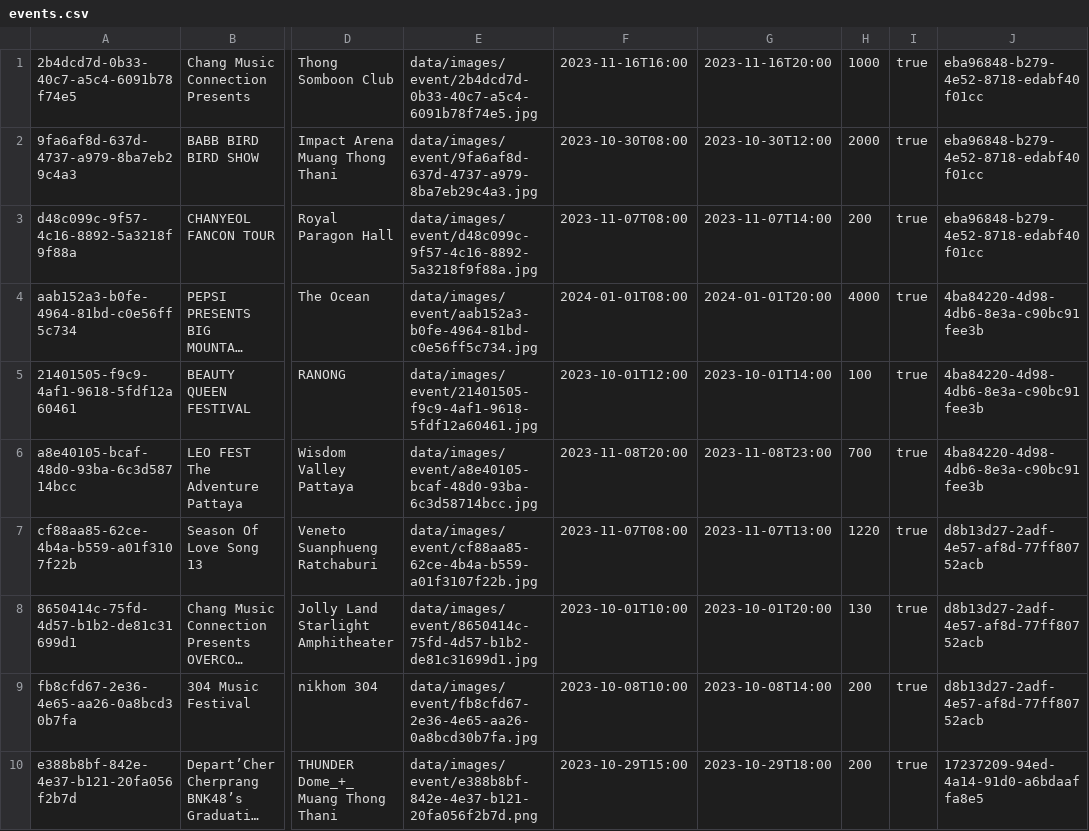
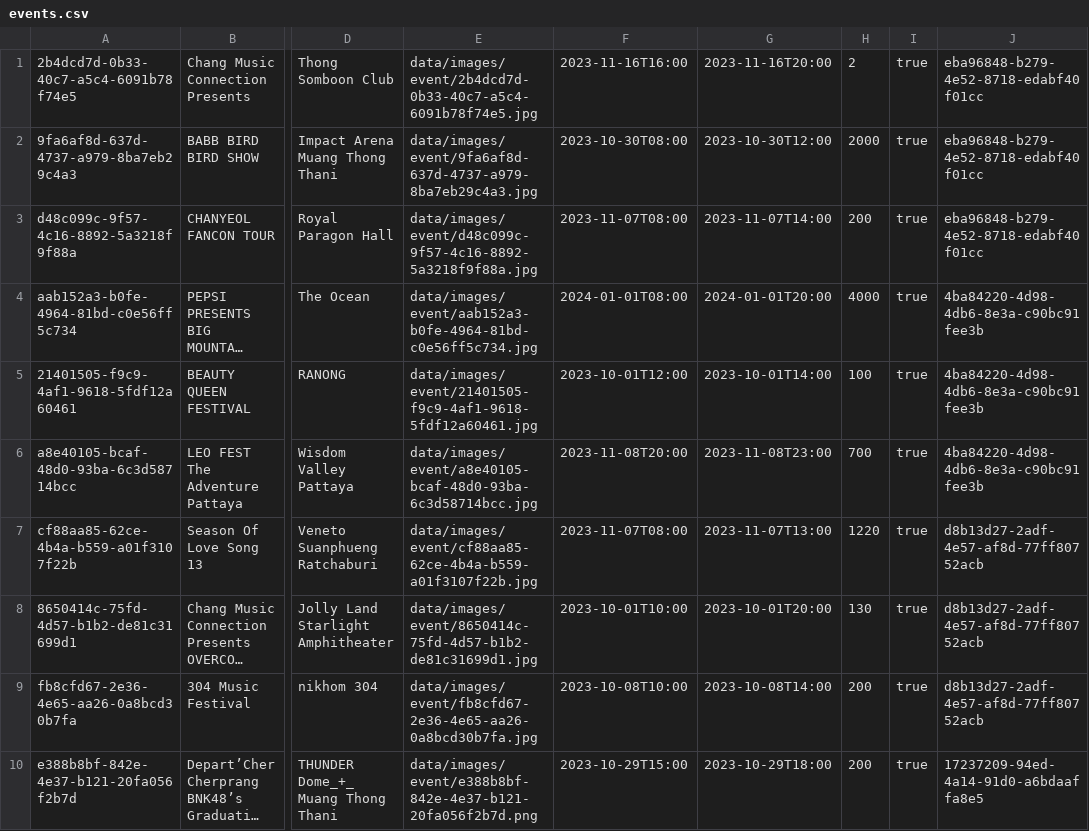
Before and after one commit to Teerut26/Java-Project, a CSV file: data/csv/events.csv, drawn as a sheet; only a part is shown, gaps mark what is left out; long unchanged cells end in …; the diff names each change by its address in the sheet, - before the commit and + after, or states it on an @@ line.

```diff
--- a/data/csv/events.csv
+++ b/data/csv/events.csv
-H1: 1000
+H1: 2
```
Also changed, not shown: data/csv/mtm/_userToTeam.csv, data/csv/team.csv, 4 other files.
